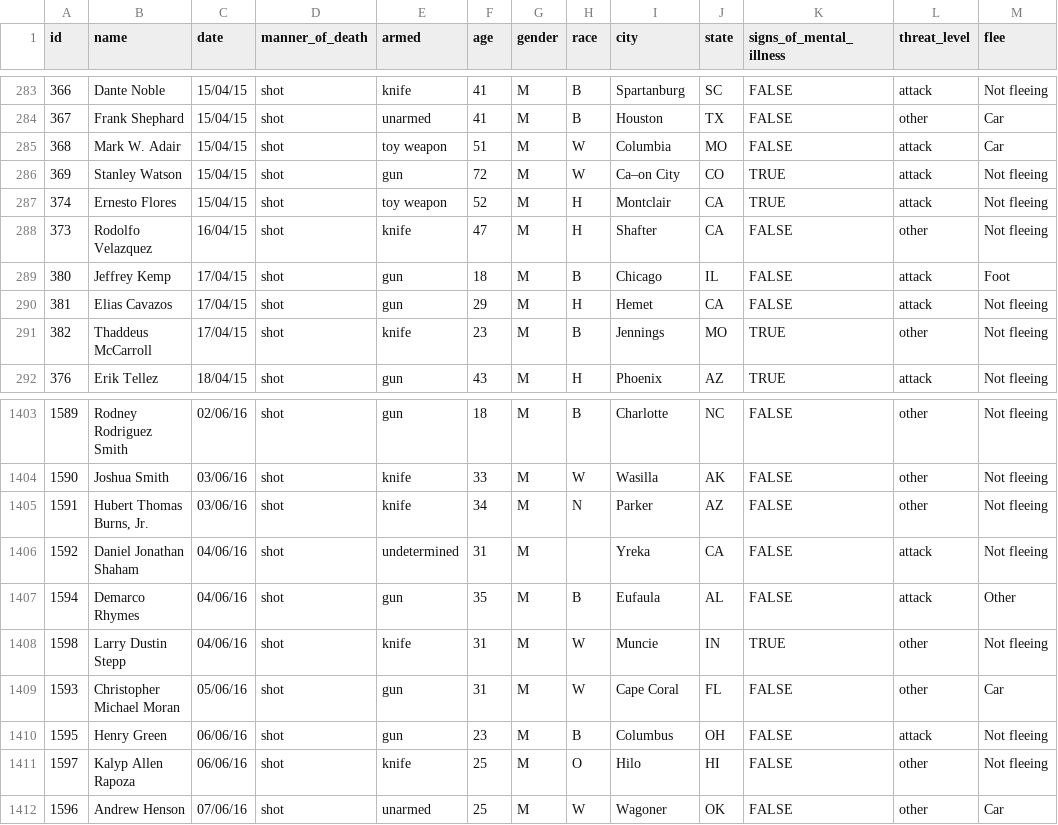
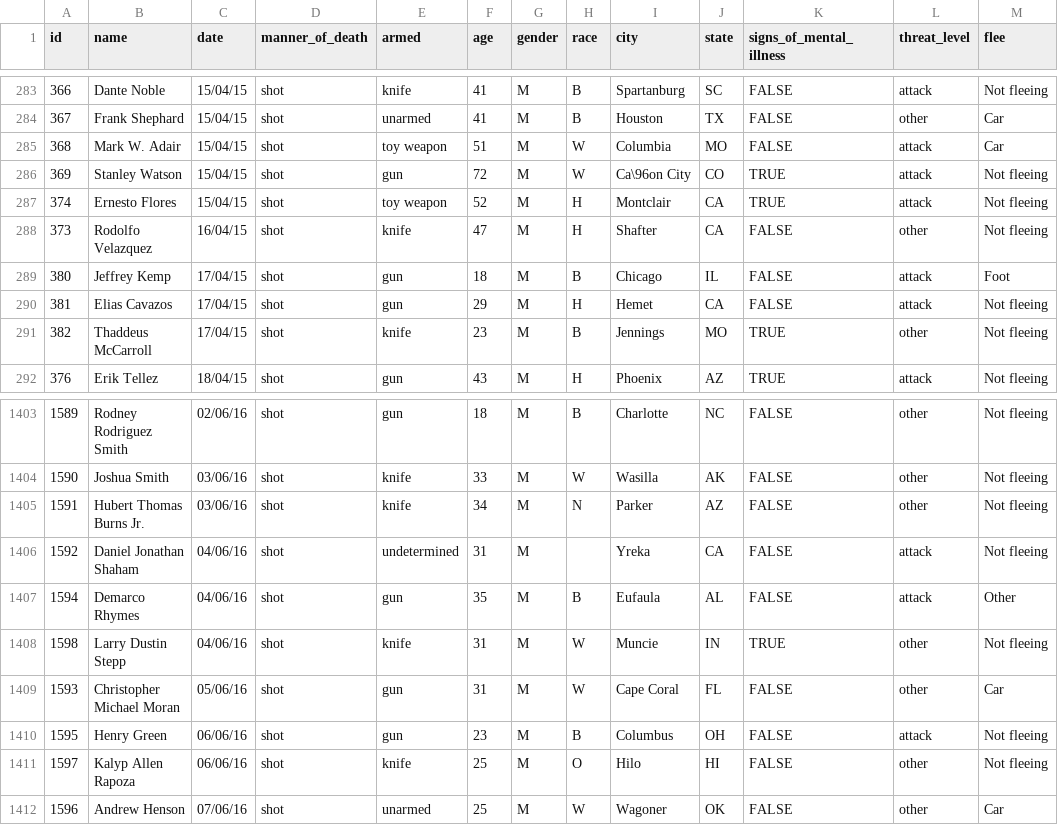
Before and after one commit to zollodavide/BigDataP2-DataAnalytics, a CSV file: src/main/resources/PoliceKillingsUS.csv, drawn as a sheet; only a part is shown, gaps mark what is left out; the diff names each change by its address in the sheet, - before the commit and + after, or states it on an @@ line.

Commit message:
Finito Analisi del dataset: - Risultati Scritti in Tasks - Modificato 1 record del file PoliceKillingsUS.csv

```diff
--- a/src/main/resources/PoliceKillingsUS.csv
+++ b/src/main/resources/PoliceKillingsUS.csv
-I286 (city): Ca–on City
+I286 (city): Ca\96on City
-B1405 (name): Hubert Thomas Burns, Jr.
+B1405 (name): Hubert Thomas Burns Jr.
```
Also changed, not shown: target/classes/PoliceKillingsUS.csv, 3 other files.
